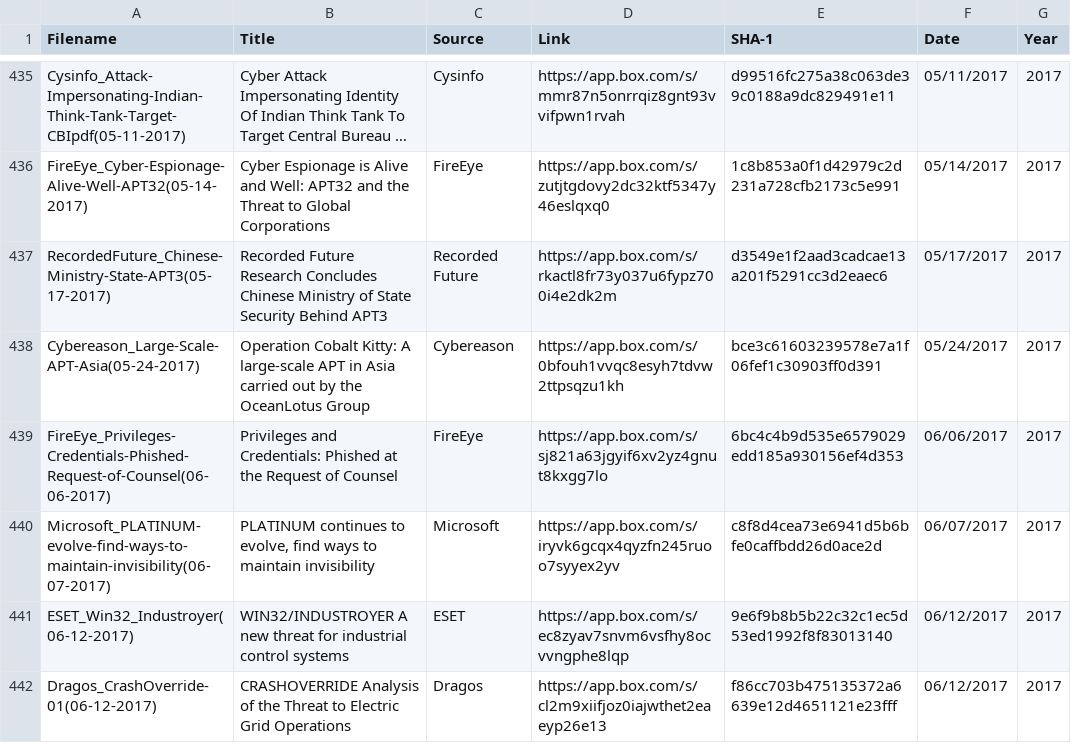
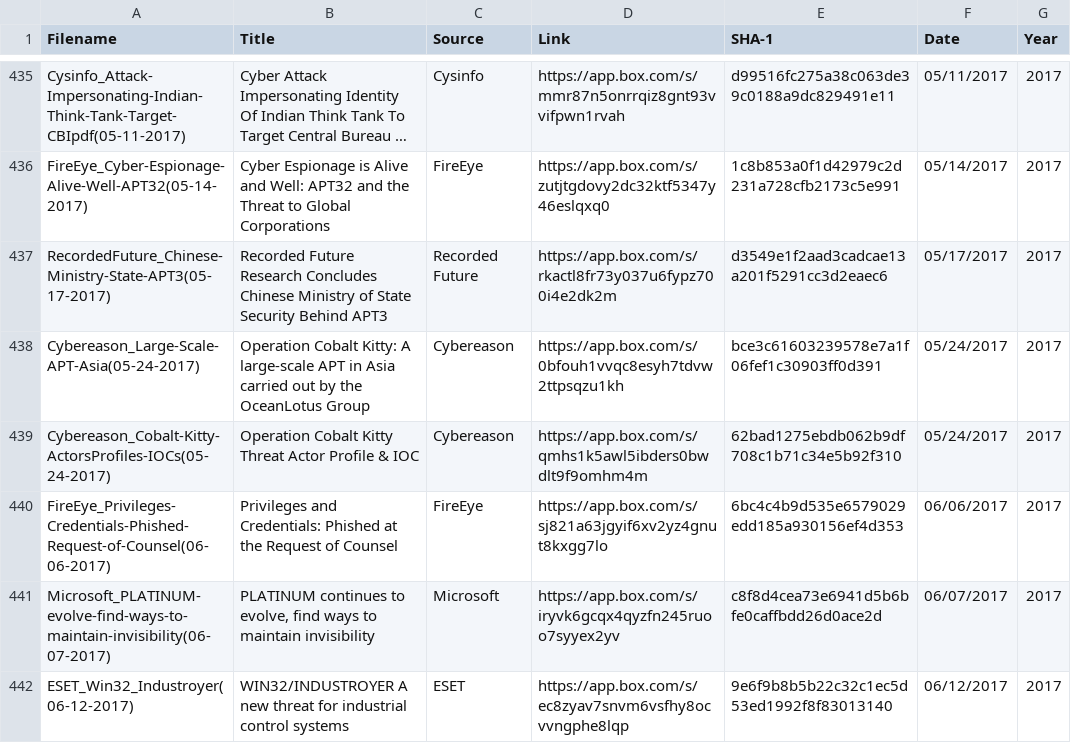
Before and after one commit to aptnotes/data, a CSV file: APTnotes.csv, drawn as a sheet; only a part is shown, gaps mark what is left out; the shorter side is filled out with more unchanged rows; long unchanged cells end in ….

Commit message:
Commit Cybereason's report on Cobalt Kitty IOCs  (Fix #147)

```diff
--- a/APTnotes.csv
+++ b/APTnotes.csv
@@ -438,2 +438,3 @@ RecordedFuture_Chinese-Ministry-State-APT3(05-17-2017),Recorded Future Research
 Cybereason_Large-Scale-APT-Asia(05-24-2017),Operation Cobalt Kitty: A large-scale APT in Asia carried out by the OceanLotus Group,Cybereason,https://app.box.com/s/0bfouh1vvqc8esyh7tdvw2ttpsqzu1kh,bce3c61603239578e7a1f06fef1c30903ff0d391,05/24/2017,2017
+Cybereason_Cobalt-Kitty-ActorsProfiles-IOCs(05-24-2017),Operation Cobalt Kitty Threat Actor Profile & IOC,Cybereason,https://app.box.com/s/qmhs1k5awl5ibders0bwdlt9f9omhm4m,62bad1275ebdb062b9df708c1b71c34e5b92f310,05/24/2017,2017
 FireEye_Privileges-Credentials-Phished-Request-of-Counsel(06-06-2017),Privileges and Credentials: Phished at the Request of Counsel,FireEye,https://app.box.com/s/sj821a63jgyif6xv2yz4gnut8kxgg7lo,6bc4c4b9d535e6579029edd185a930156ef4d353,06/06/2017,2017
```
Also changed, not shown: 1 other file.
